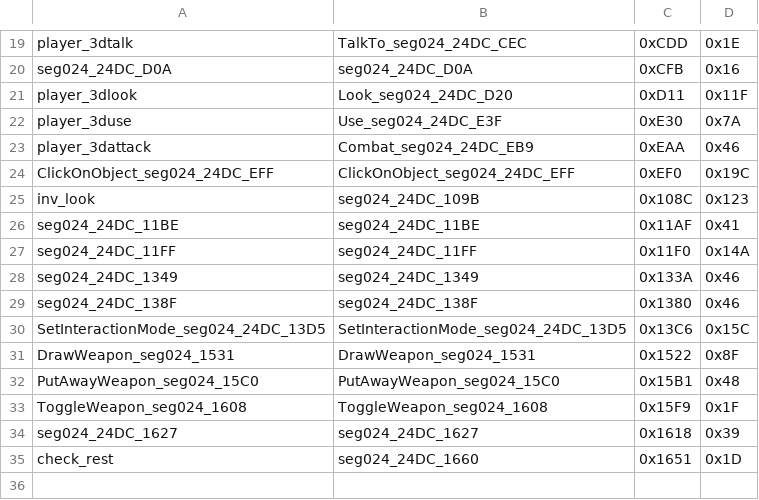
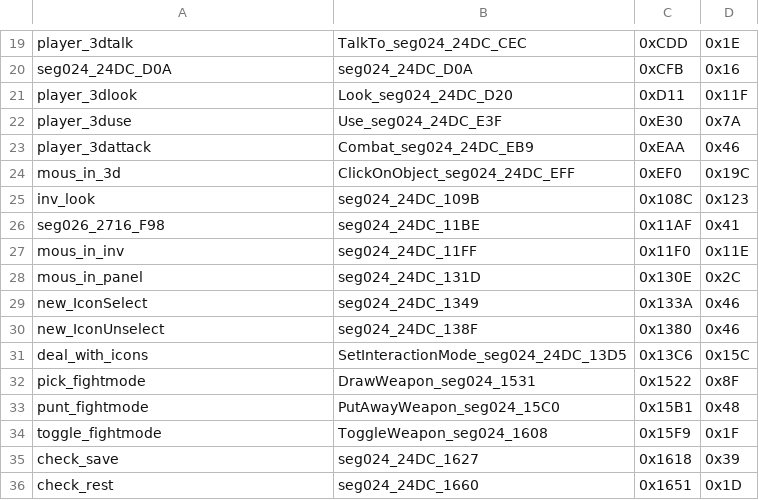
Before and after one commit to abedegno/UW1Decomp, a TSV file: targets/seg024_24DC.tsv, drawn as a sheet; only a part is shown, gaps mark what is left out; the diff covers the shown part only.

```diff
--- a/targets/seg024_24DC.tsv
+++ b/targets/seg024_24DC.tsv
@@ -23,13 +23,14 @@ player_3duse	Use_seg024_24DC_E3F	0xE30	0x7A
 player_3dattack	Combat_seg024_24DC_EB9	0xEAA	0x46
-ClickOnObject_seg024_24DC_EFF	ClickOnObject_seg024_24DC_EFF	0xEF0	0x19C
+mous_in_3d	ClickOnObject_seg024_24DC_EFF	0xEF0	0x19C
 inv_look	seg024_24DC_109B	0x108C	0x123
-seg024_24DC_11BE	seg024_24DC_11BE	0x11AF	0x41
-seg024_24DC_11FF	seg024_24DC_11FF	0x11F0	0x14A
-seg024_24DC_1349	seg024_24DC_1349	0x133A	0x46
-seg024_24DC_138F	seg024_24DC_138F	0x1380	0x46
-SetInteractionMode_seg024_24DC_13D5	SetInteractionMode_seg024_24DC_13D5	0x13C6	0x15C
-DrawWeapon_seg024_1531	DrawWeapon_seg024_1531	0x1522	0x8F
-PutAwayWeapon_seg024_15C0	PutAwayWeapon_seg024_15C0	0x15B1	0x48
-ToggleWeapon_seg024_1608	ToggleWeapon_seg024_1608	0x15F9	0x1F
-seg024_24DC_1627	seg024_24DC_1627	0x1618	0x39
+seg026_2716_F98	seg024_24DC_11BE	0x11AF	0x41
+mous_in_inv	seg024_24DC_11FF	0x11F0	0x11E
+mous_in_panel	seg024_24DC_131D	0x130E	0x2C
+new_IconSelect	seg024_24DC_1349	0x133A	0x46
+new_IconUnselect	seg024_24DC_138F	0x1380	0x46
+deal_with_icons	SetInteractionMode_seg024_24DC_13D5	0x13C6	0x15C
+pick_fightmode	DrawWeapon_seg024_1531	0x1522	0x8F
+punt_fightmode	PutAwayWeapon_seg024_15C0	0x15B1	0x48
+toggle_fightmode	ToggleWeapon_seg024_1608	0x15F9	0x1F
+check_save	seg024_24DC_1627	0x1618	0x39
 check_rest	seg024_24DC_1660	0x1651	0x1D
```
Also changed, not shown: 8 edited cells elsewhere in this file, map/files.tsv, symbols.tsv, 3 other files.
